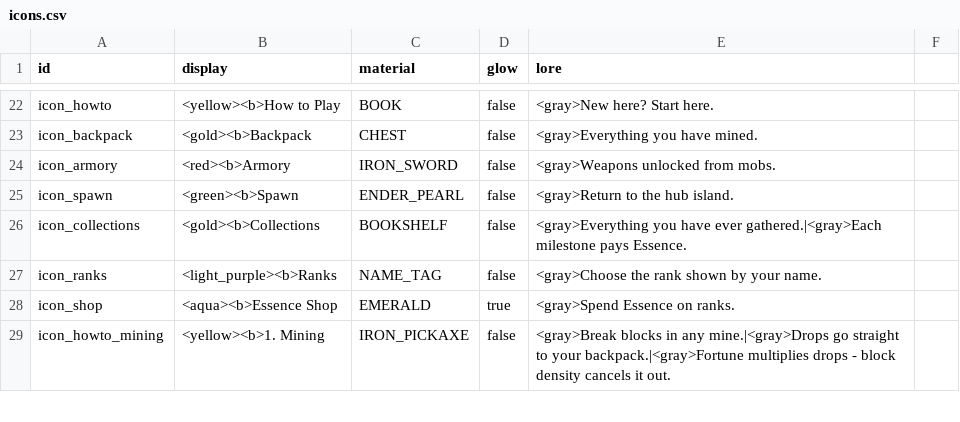
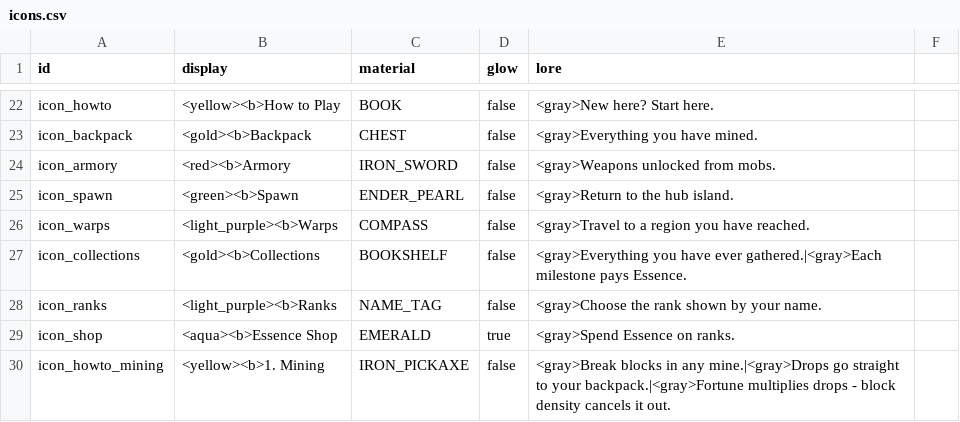
Before and after one commit to charky-p/aurora-plugin, a CSV file: scripts/data/icons.csv, drawn as a sheet; only a part is shown, gaps mark what is left out.

Commit message:
[C] Region warps in the menu locked like their portals, /a replaces /menu, boss summon message only to the summoner, Backpack item is plain paper with the bundle look so nothing goes into it

```diff
--- a/scripts/data/icons.csv
+++ b/scripts/data/icons.csv
@@ -25,2 +25,3 @@ icon_armory,<red><b>Armory,IRON_SWORD,false,<gray>Weapons unlocked from mobs.
 icon_spawn,<green><b>Spawn,ENDER_PEARL,false,<gray>Return to the hub island.
+icon_warps,<light_purple><b>Warps,COMPASS,false,<gray>Travel to a region you have reached.
 icon_collections,<gold><b>Collections,BOOKSHELF,false,<gray>Everything you have ever gathered.|<gray>Each milestone pays Essence.
```
Also changed, not shown: scripts/data/gear_other.csv, scripts/data/guis_shops.csv, 17 other files.
